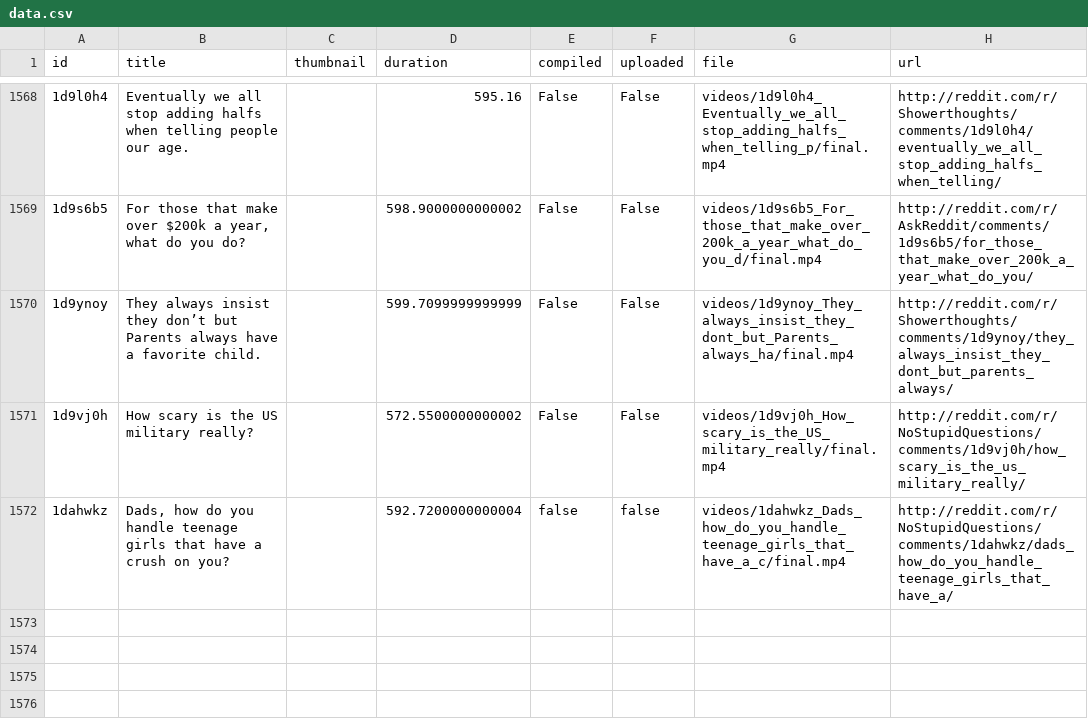
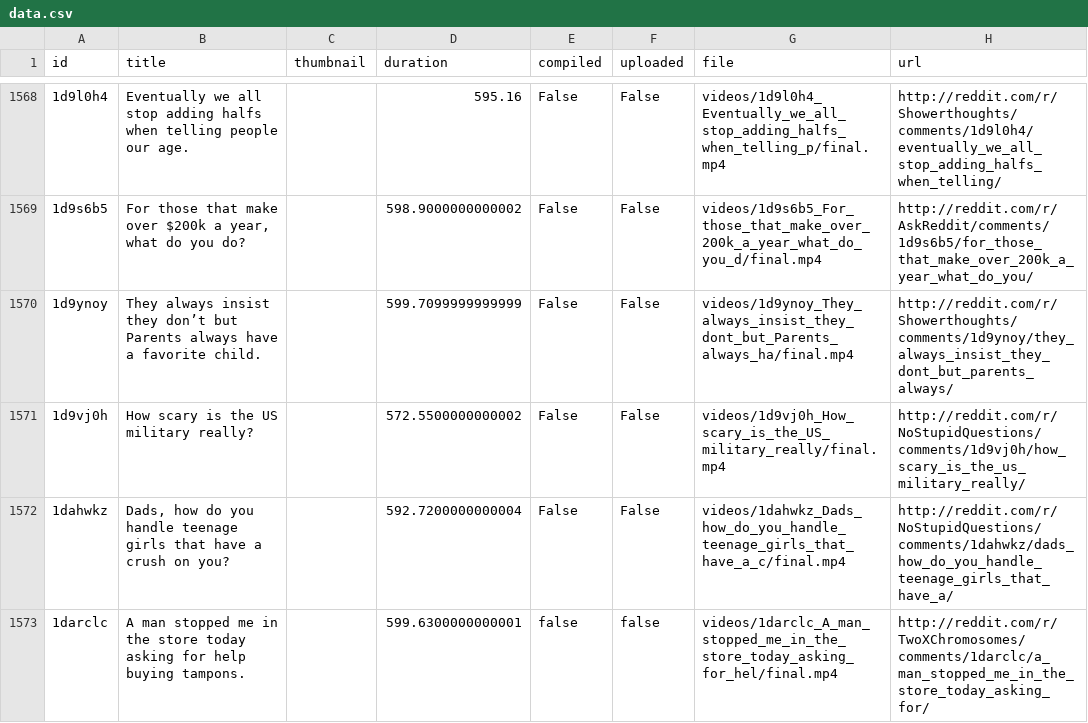
Before and after one commit to alexlaverty/python-reddit-youtube-bot, a CSV file: data.csv, drawn as a sheet; only a part is shown, gaps mark what is left out; the diff names each change by its address in the sheet, - before the commit and + after, or states it on an @@ line.

```diff
--- a/data.csv
+++ b/data.csv
-E1572 (compiled): false
+E1572 (compiled): False
-F1572 (uploaded): false
+F1572 (uploaded): False
+row 1573: 1darclc | A man stopped me in the store today asking for help buying tampons. |  | 599.6300000000001 | false | false | videos/1darclc_A_man_stopped_me_in_the_store_today_asking_for_hel/final.mp4 | http://reddit.com/r/TwoXChromosomes/comments/1darclc/a_man_stopped_me_in_the_store_today_asking_for/
```
